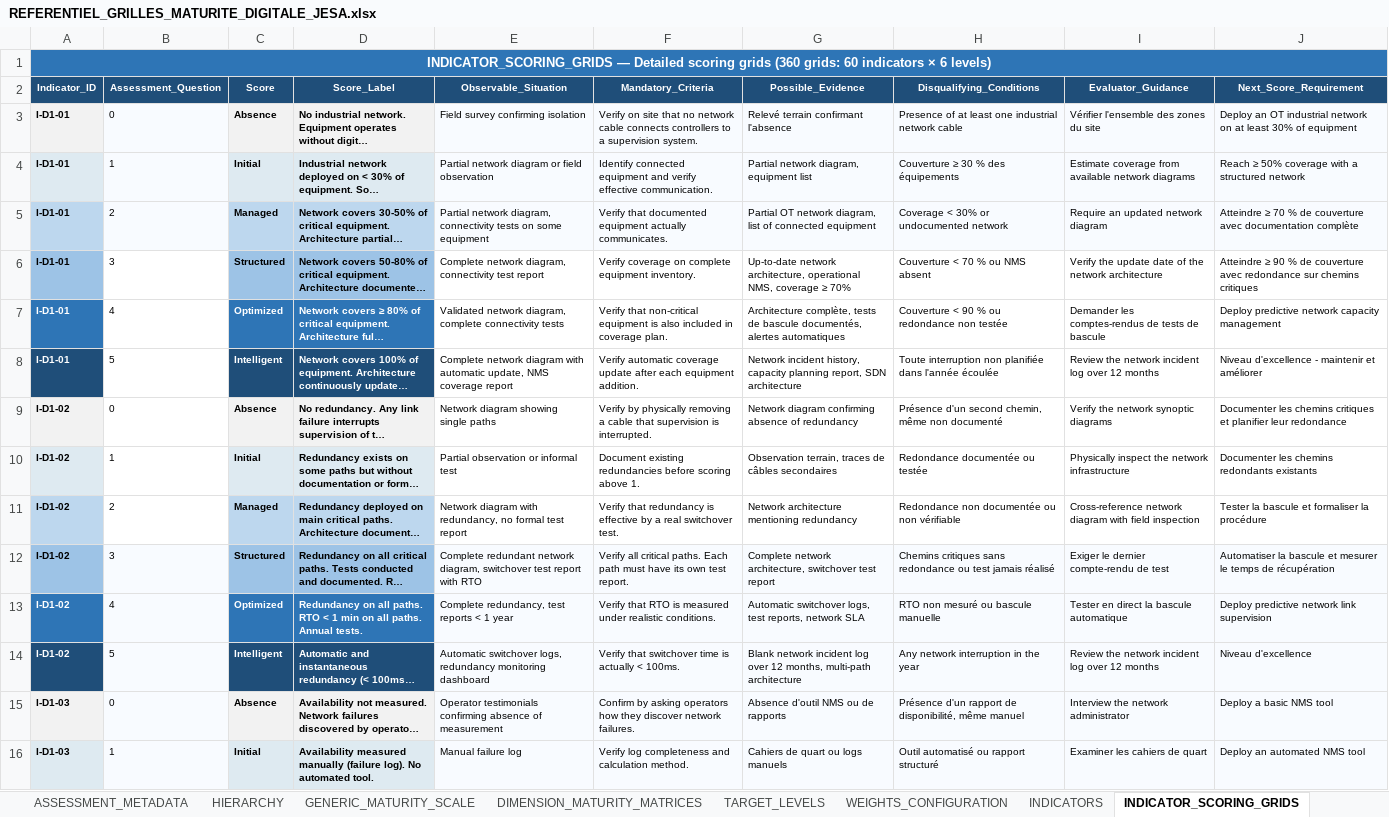
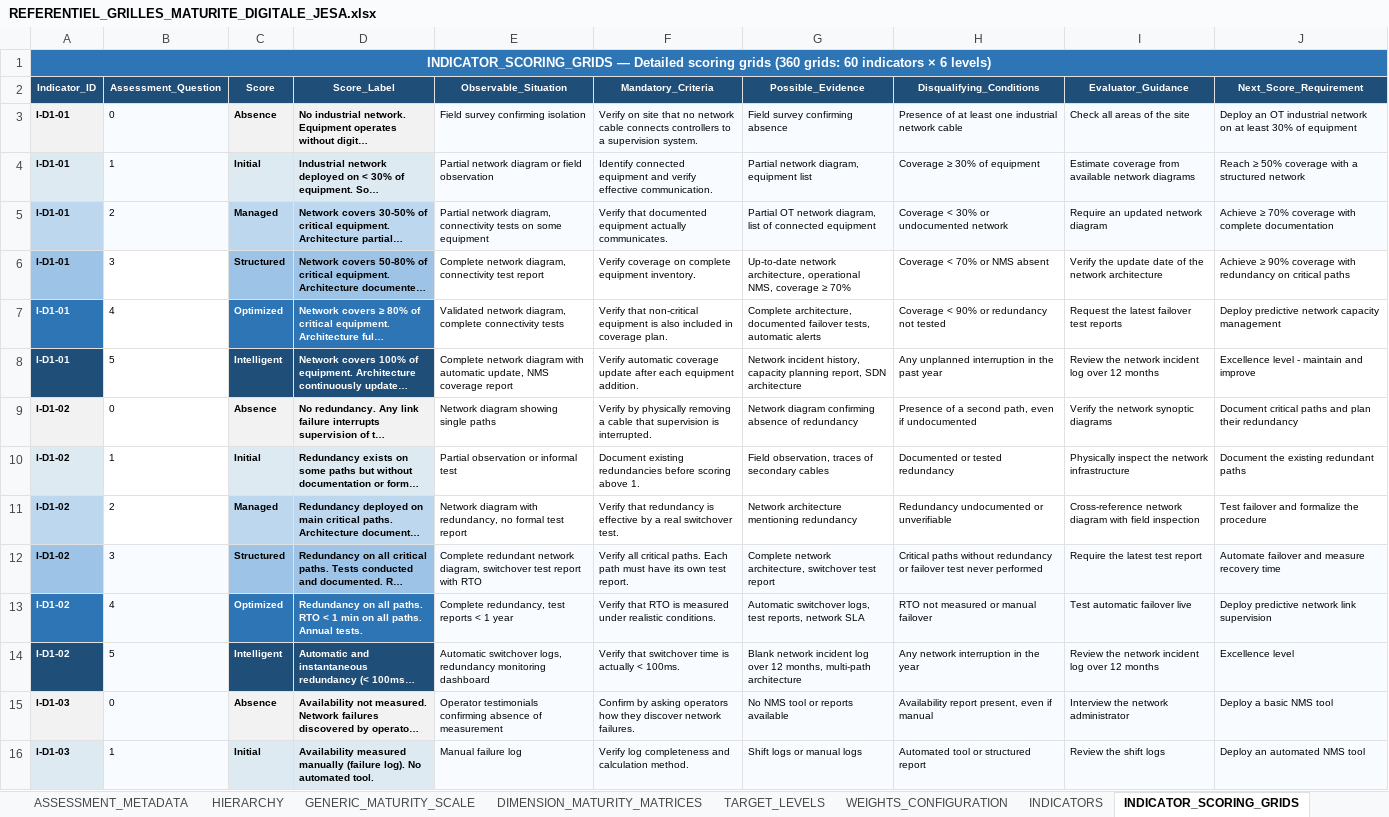
Before and after one commit to Jjaiden/Projet_PFA_JESA_V1.0, an Excel workbook: data/knowledge_base/REFERENTIEL_GRILLES_MATURITE_DIGITALE_JESA.xlsx, sheet INDICATOR_SCORING_GRIDS, drawn as a sheet; only a part is shown; long unchanged cells end in …; values as stored, in another font and other column widths than the file's, no borders; the diff covers the shown part only; the diff names each change by its address in the sheet, - before the commit and + after, or states it on an @@ line.

```diff
--- a/data/knowledge_base/REFERENTIEL_GRILLES_MATURITE_DIGITALE_JESA.xlsx (sheet INDICATOR_SCORING_GRIDS)
+++ b/data/knowledge_base/REFERENTIEL_GRILLES_MATURITE_DIGITALE_JESA.xlsx (sheet INDICATOR_SCORING_GRIDS)
-G3 (Possible_Evidence): Relevé terrain confirmant l'absence
+G3 (Possible_Evidence): Field survey confirming absence
-I3 (Evaluator_Guidance): Vérifier l'ensemble des zones du site
+I3 (Evaluator_Guidance): Check all areas of the site
-H4 (Disqualifying_Conditions): Couverture ≥ 30 % des équipements
+H4 (Disqualifying_Conditions): Coverage ≥ 30% of equipment
-J5 (Next_Score_Requirement): Atteindre ≥ 70 % de couverture avec documentation complète
+J5 (Next_Score_Requirement): Achieve ≥ 70% coverage with complete documentation
-H6 (Disqualifying_Conditions): Couverture < 70 % ou NMS absent
+H6 (Disqualifying_Conditions): Coverage < 70% or NMS absent
-J6 (Next_Score_Requirement): Atteindre ≥ 90 % de couverture avec redondance sur chemins critiques
+J6 (Next_Score_Requirement): Achieve ≥ 90% coverage with redundancy on critical paths
-G7 (Possible_Evidence): Architecture complète, tests de bascule documentés, alertes automatiques
+G7 (Possible_Evidence): Complete architecture, documented failover tests, automatic alerts
-H7 (Disqualifying_Conditions): Couverture < 90 % ou redondance non testée
+H7 (Disqualifying_Conditions): Coverage < 90% or redundancy not tested
-I7 (Evaluator_Guidance): Demander les comptes-rendus de tests de bascule
+I7 (Evaluator_Guidance): Request the latest failover test reports
-H8 (Disqualifying_Conditions): Toute interruption non planifiée dans l'année écoulée
+H8 (Disqualifying_Conditions): Any unplanned interruption in the past year
-J8 (Next_Score_Requirement): Niveau d'excellence - maintenir et améliorer
+J8 (Next_Score_Requirement): Excellence level - maintain and improve
-H9 (Disqualifying_Conditions): Présence d'un second chemin, même non documenté
+H9 (Disqualifying_Conditions): Presence of a second path, even if undocumented
-J9 (Next_Score_Requirement): Documenter les chemins critiques et planifier leur redondance
+J9 (Next_Score_Requirement): Document critical paths and plan their redundancy
-G10 (Possible_Evidence): Observation terrain, traces de câbles secondaires
+G10 (Possible_Evidence): Field observation, traces of secondary cables
-H10 (Disqualifying_Conditions): Redondance documentée ou testée
+H10 (Disqualifying_Conditions): Documented or tested redundancy
-J10 (Next_Score_Requirement): Documenter les chemins redondants existants
+J10 (Next_Score_Requirement): Document the existing redundant paths
-H11 (Disqualifying_Conditions): Redondance non documentée ou non vérifiable
+H11 (Disqualifying_Conditions): Redundancy undocumented or unverifiable
-J11 (Next_Score_Requirement): Tester la bascule et formaliser la procédure
+J11 (Next_Score_Requirement): Test failover and formalize the procedure
-H12 (Disqualifying_Conditions): Chemins critiques sans redondance ou test jamais réalisé
+H12 (Disqualifying_Conditions): Critical paths without redundancy or failover test never performed
-I12 (Evaluator_Guidance): Exiger le dernier compte-rendu de test
+I12 (Evaluator_Guidance): Require the latest test report
-J12 (Next_Score_Requirement): Automatiser la bascule et mesurer le temps de récupération
+J12 (Next_Score_Requirement): Automate failover and measure recovery time
-H13 (Disqualifying_Conditions): RTO non mesuré ou bascule manuelle
+H13 (Disqualifying_Conditions): RTO not measured or manual failover
-I13 (Evaluator_Guidance): Tester en direct la bascule automatique
+I13 (Evaluator_Guidance): Test automatic failover live
-J14 (Next_Score_Requirement): Niveau d'excellence
+J14 (Next_Score_Requirement): Excellence level
-G15 (Possible_Evidence): Absence d'outil NMS ou de rapports
+G15 (Possible_Evidence): No NMS tool or reports available
-H15 (Disqualifying_Conditions): Présence d'un rapport de disponibilité, même manuel
+H15 (Disqualifying_Conditions): Availability report present, even if manual
-G16 (Possible_Evidence): Cahiers de quart ou logs manuels
+G16 (Possible_Evidence): Shift logs or manual logs
-H16 (Disqualifying_Conditions): Outil automatisé ou rapport structuré
+H16 (Disqualifying_Conditions): Automated tool or structured report
-I16 (Evaluator_Guidance): Examiner les cahiers de quart
+I16 (Evaluator_Guidance): Review the shift logs
```
Also changed, not shown: 1322 edited cells elsewhere in this sheet, sheet WEIGHTS_CONFIGURATION, sheet QUESTIONNAIRE_TEMPLATE, sheet ASSESSMENT_METADATA, assets/templates/assessment_template.xlsx, data/knowledge_base/BASE_CONNAISSANCES_RECOMMANDATIONS_JESA.xlsx, 25 other files.
